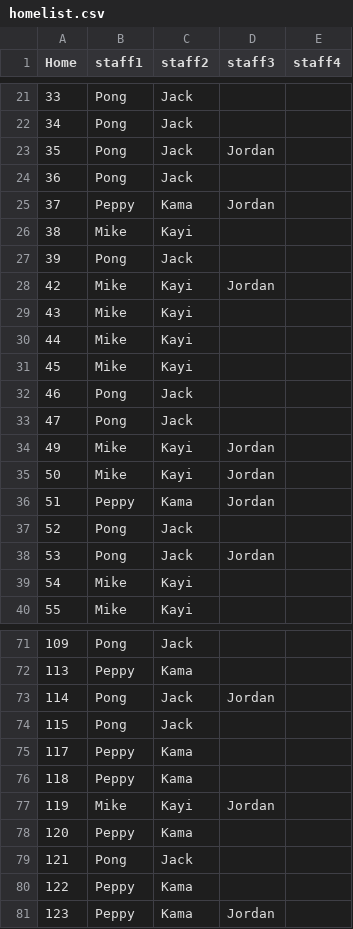
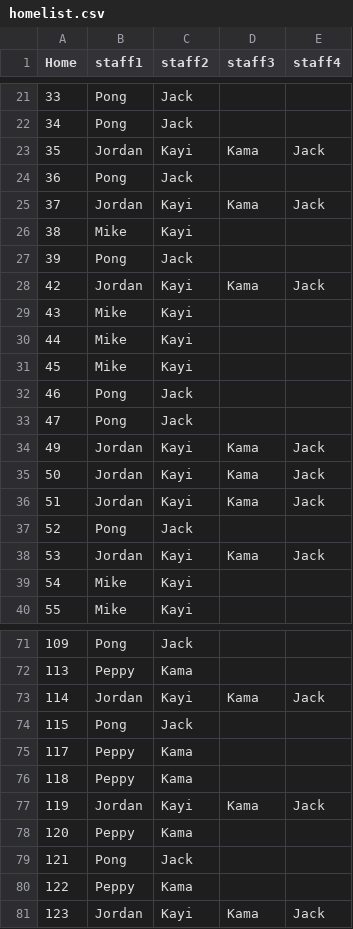
Before and after one commit to KellifizW/MonthlyStat, a CSV file: homelist.csv, drawn as a sheet; only a part is shown, gaps mark what is left out; the diff covers the shown part only.

Commit message:
Add files via upload

```diff
--- a/homelist.csv
+++ b/homelist.csv
@@ -22,8 +22,8 @@ Home,staff1,staff2,staff3,staff4
 34,Pong,Jack,,
-35,Pong,Jack,Jordan,
+35,Jordan,Kayi,Kama,Jack
 36,Pong,Jack,,
-37,Peppy,Kama,Jordan,
+37,Jordan,Kayi,Kama,Jack
 38,Mike,Kayi,,
 39,Pong,Jack,,
-42,Mike,Kayi,Jordan,
+42,Jordan,Kayi,Kama,Jack
 43,Mike,Kayi,,
@@ -33,7 +33,7 @@ Home,staff1,staff2,staff3,staff4
 47,Pong,Jack,,
-49,Mike,Kayi,Jordan,
-50,Mike,Kayi,Jordan,
-51,Peppy,Kama,Jordan,
+49,Jordan,Kayi,Kama,Jack
+50,Jordan,Kayi,Kama,Jack
+51,Jordan,Kayi,Kama,Jack
 52,Pong,Jack,,
-53,Pong,Jack,Jordan,
+53,Jordan,Kayi,Kama,Jack
 54,Mike,Kayi,,
@@ -72,3 +72,3 @@ Home,staff1,staff2,staff3,staff4
 113,Peppy,Kama,,
-114,Pong,Jack,Jordan,
+114,Jordan,Kayi,Kama,Jack
 115,Pong,Jack,,
@@ -76,3 +76,3 @@ Home,staff1,staff2,staff3,staff4
 118,Peppy,Kama,,
-119,Mike,Kayi,Jordan,
+119,Jordan,Kayi,Kama,Jack
 120,Peppy,Kama,,
@@ -80,2 +80,2 @@ Home,staff1,staff2,staff3,staff4
 122,Peppy,Kama,,
-123,Peppy,Kama,Jordan,
+123,Jordan,Kayi,Kama,Jack
```
Also changed, not shown: 8 edited cells elsewhere in this file.
